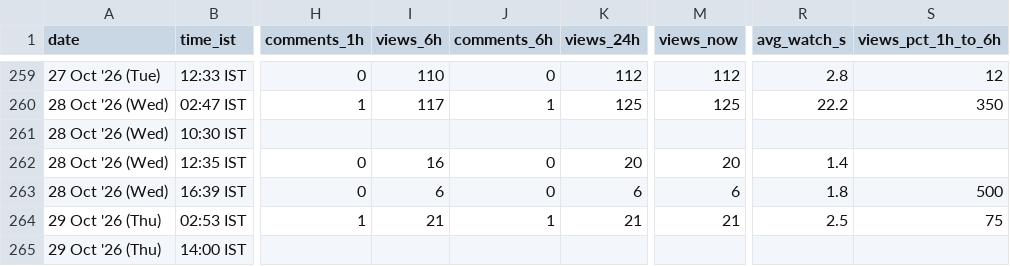
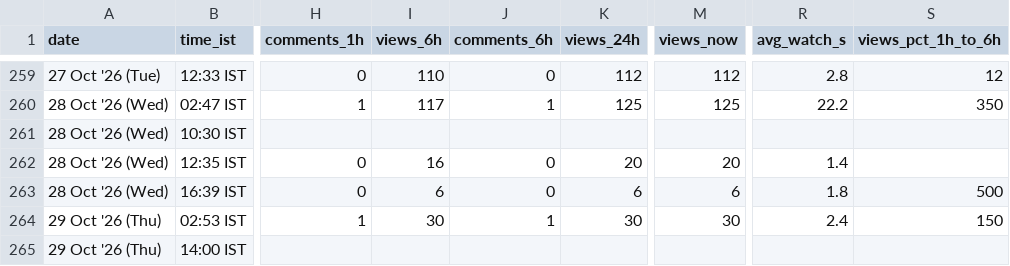
Before and after one commit to archit-akg13/architmittal.com, a CSV file: public/metrics/posts.csv, drawn as a sheet; only a part is shown, gaps mark what is left out; the diff names each change by its address in the sheet, - before the commit and + after, or states it on an @@ line.

Commit message:
metrics: hourly snapshot [skip ci]

```diff
--- a/public/metrics/posts.csv
+++ b/public/metrics/posts.csv
-I264 (views_6h): 21
+I264 (views_6h): 30
-K264 (views_24h): 21
+K264 (views_24h): 30
-M264 (views_now): 21
+M264 (views_now): 30
-R264 (avg_watch_s): 2.5
+R264 (avg_watch_s): 2.4
-S264 (views_pct_1h_to_6h): 75
+S264 (views_pct_1h_to_6h): 150
```
Also changed, not shown: public/metrics/daily.csv, public/metrics/status.csv.
